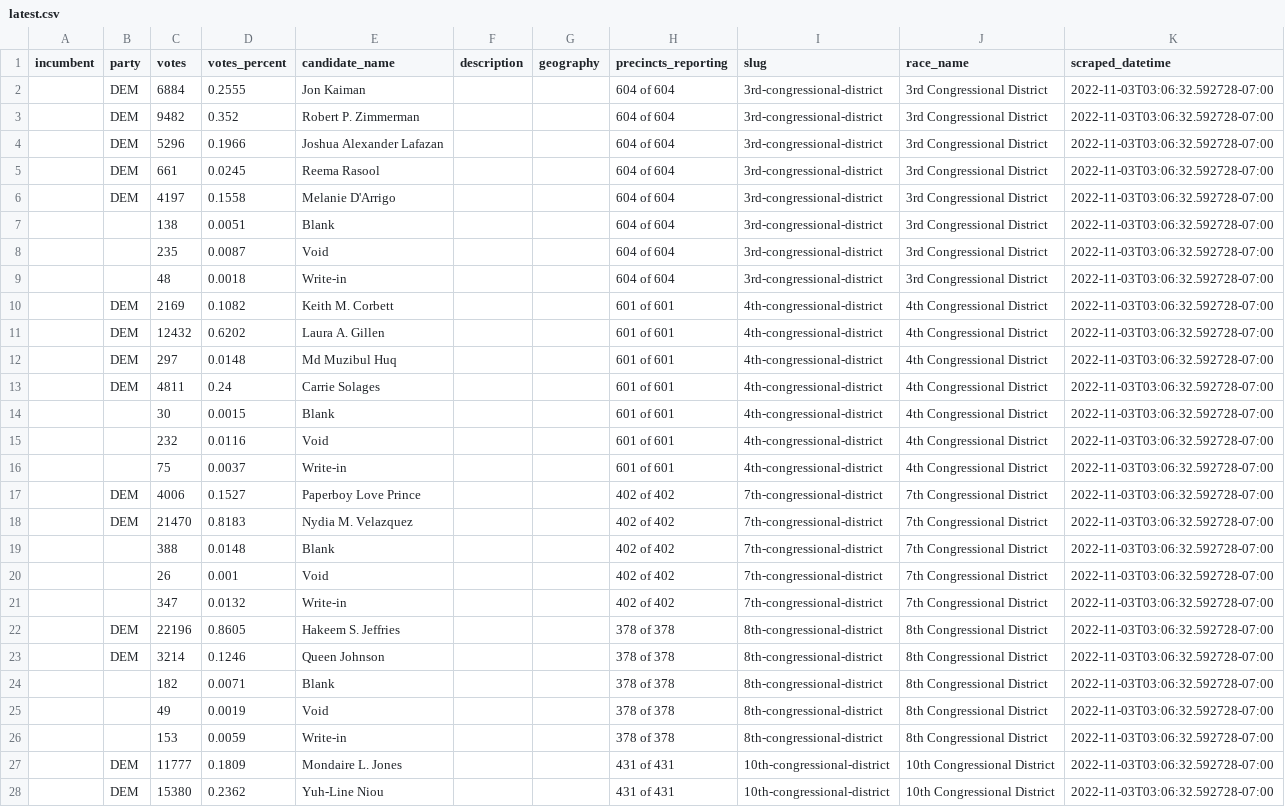
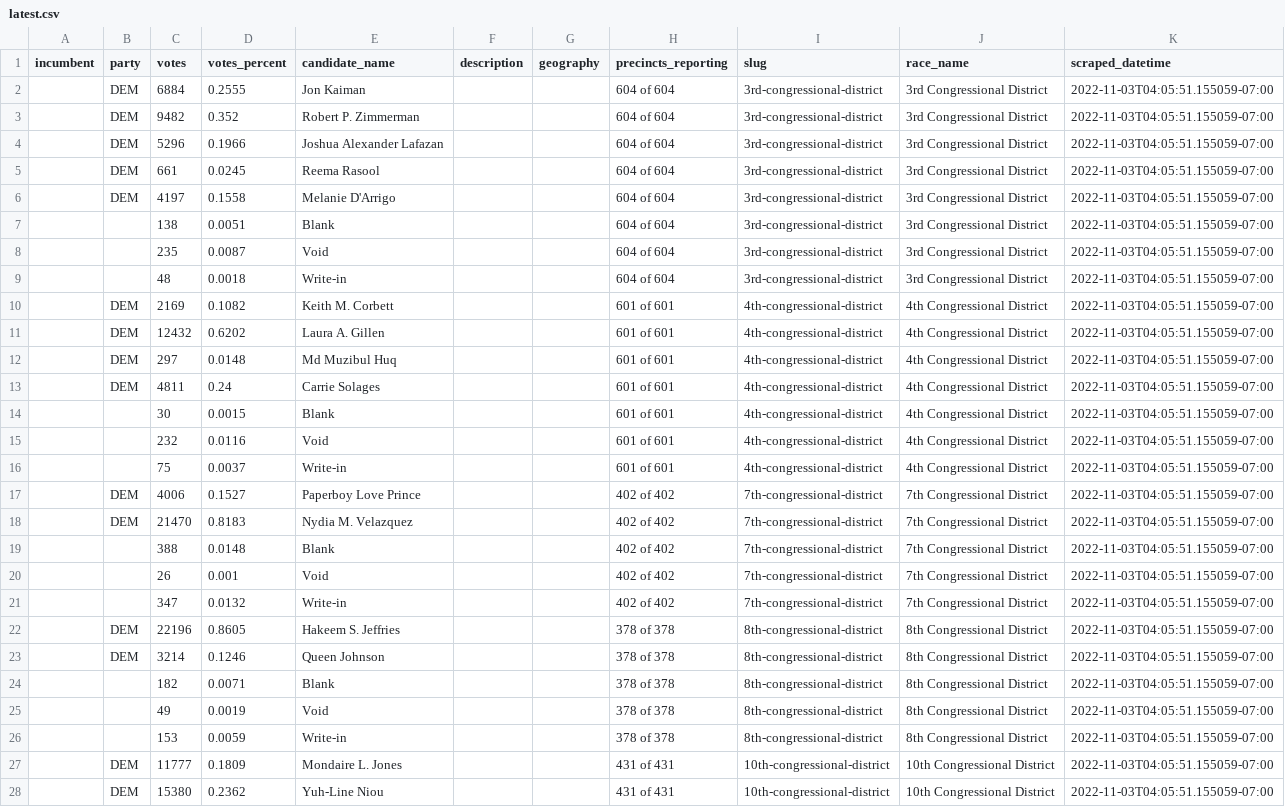
Before and after one commit to biglocalnews/local-election-results-etl, a CSV file: data/transformed/ny_state_board_of_elections/latest.csv, drawn as a sheet; only a part is shown; the diff covers the shown part only; the diff names each change by its address in the sheet, - before the commit and + after, or states it on an @@ line.

```diff
--- a/data/transformed/ny_state_board_of_elections/latest.csv
+++ b/data/transformed/ny_state_board_of_elections/latest.csv
-K2:K28 (scraped_datetime): 2022-11-03T03:06:32.592728-07:00
+K2:K28 (scraped_datetime): 2022-11-03T04:05:51.155059-07:00
```
Also changed, not shown: 78 edited cells elsewhere in this file, data/transformed/ca_secretary_of_state/latest.csv, data/transformed/los_angeles_county/latest.csv.
